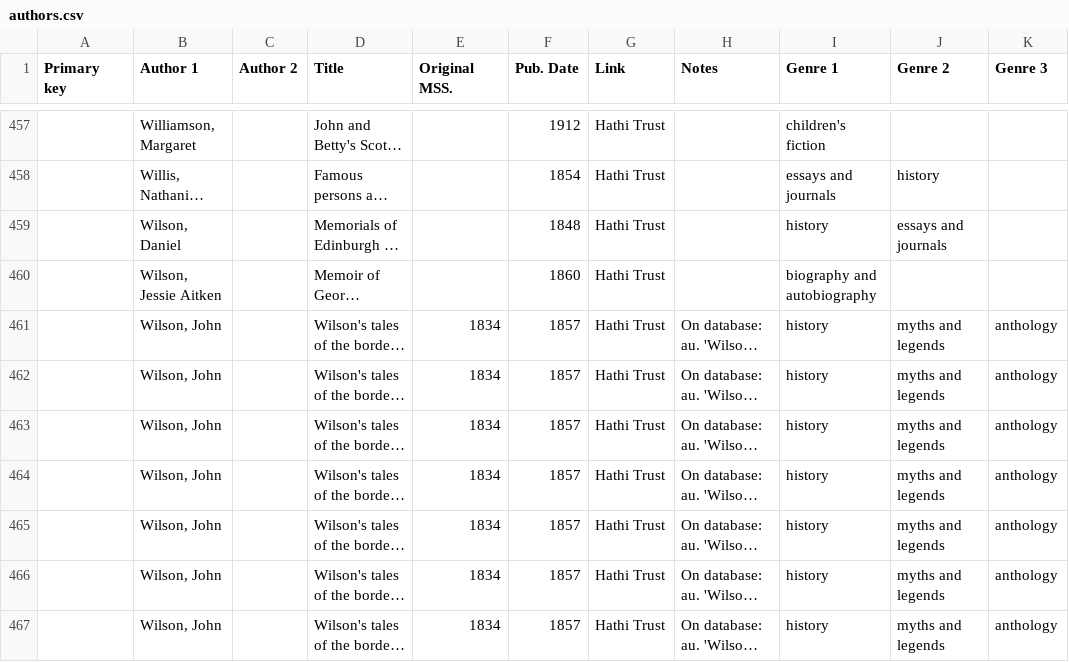
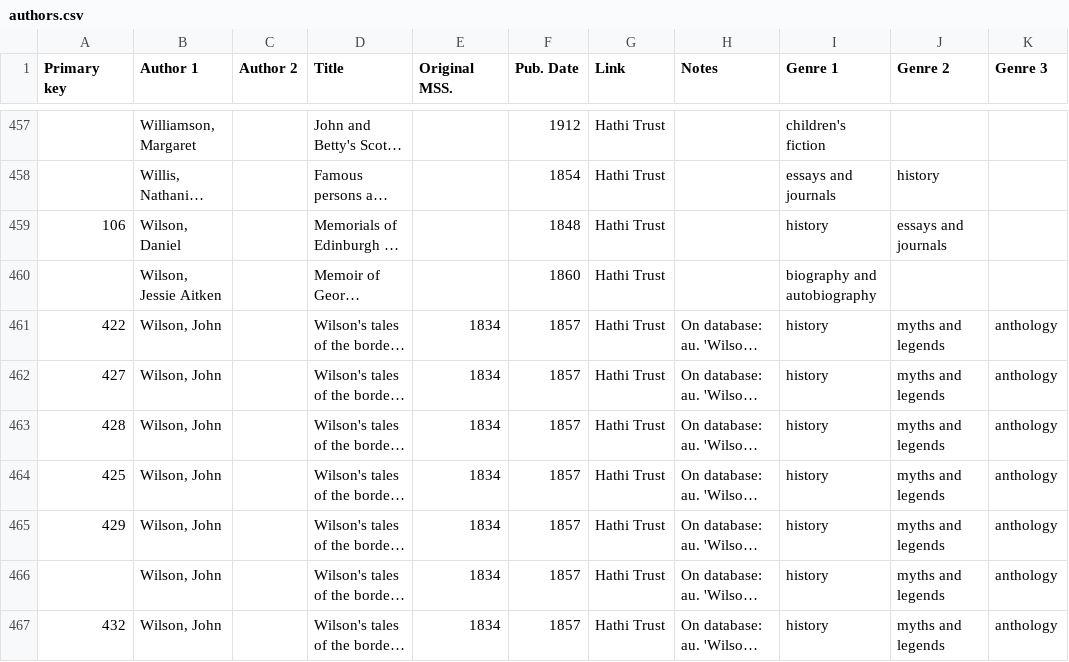
Before and after one commit to gmh04/litlong, a CSV file: data/authors.csv, drawn as a sheet; only a part is shown, gaps mark what is left out; long unchanged cells end in …; the diff covers the shown part only; the diff names each change by its address in the sheet, - before the commit and + after, or states it on an @@ line.

```diff
--- a/data/authors.csv
+++ b/data/authors.csv
-A459 (Primary key): (empty)
+A459 (Primary key): 106
-A461 (Primary key): (empty)
+A461 (Primary key): 422
-A462 (Primary key): (empty)
+A462 (Primary key): 427
-A463 (Primary key): (empty)
+A463 (Primary key): 428
-A464 (Primary key): (empty)
+A464 (Primary key): 425
-A465 (Primary key): (empty)
+A465 (Primary key): 429
-A467 (Primary key): (empty)
+A467 (Primary key): 432
```
Also changed, not shown: 67 edited cells elsewhere in this file, data/gender.csv, 1 other file.
